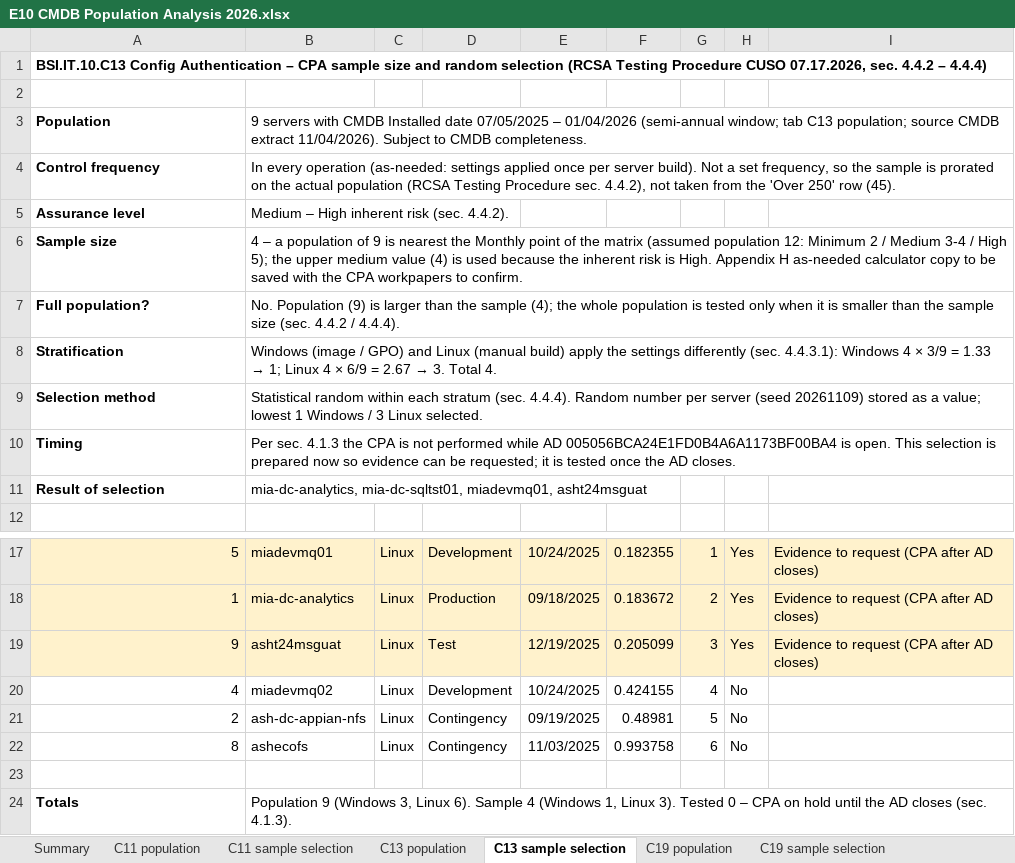
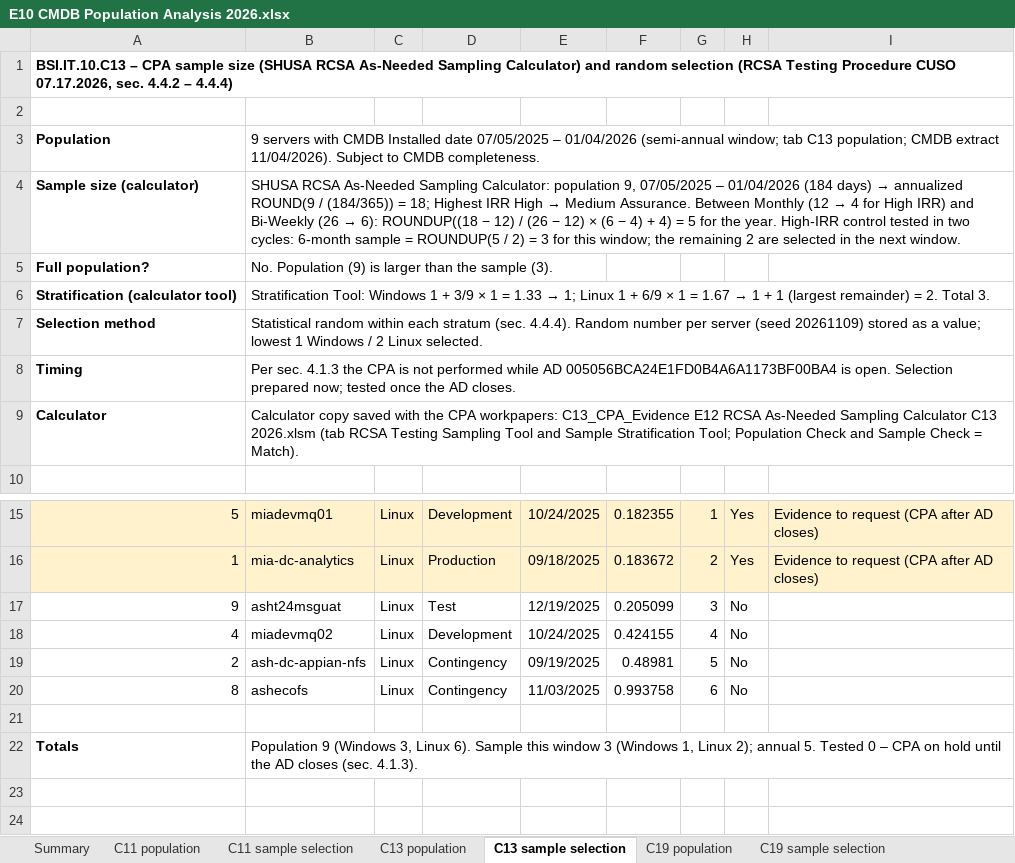
Before and after one commit to edwardfive-prog/Control-Testing-, an Excel workbook: Configuration Management 2026/BSI.IT.10.C11 Vendor Defaults/CDA/C11_CDA_Evidence/E10 CMDB Population Analysis 2026.xlsx, sheet C13 sample selection, drawn as a sheet; only a part is shown, gaps mark what is left out; values as stored, in another font and other column widths than the file's, no borders; removed rows and columns are numbered as before the commit, all else as after; the diff names each change by its address in the sheet, - before the commit and + after, or states it on an @@ line.

```diff
--- a/Configuration Management 2026/BSI.IT.10.C11 Vendor Defaults/CDA/C11_CDA_Evidence/E10 CMDB Population Analysis 2026.xlsx (sheet C13 sample selection)
+++ b/Configuration Management 2026/BSI.IT.10.C11 Vendor Defaults/CDA/C11_CDA_Evidence/E10 CMDB Population Analysis 2026.xlsx (sheet C13 sample selection)
-A1: BSI.IT.10.C13 Config Authentication – CPA sample size and random…
+A1: BSI.IT.10.C13 – CPA sample size (SHUSA RCSA As-Needed Sampling Calculator) and random…
-B3: …C13 population; source CMDB extract…
+B3: …C13 population; CMDB extract…
-row 4: Control frequency | In every operation (as-needed: settings applied once per server build). Not a set frequency, so the sample is prorated on the actual population (RCSA Testing Procedure sec. 4.4.2), not taken from the 'Over 250' row (45).
-row 5: Assurance level | Medium – High inherent risk (sec. 4.4.2).
-row 6: Sample size | 4 – a population of 9 is nearest the Monthly point of the matrix (assumed population 12: Minimum 2 / Medium 3-4 / High 5); the upper medium value (4) is used because the inherent risk is High. Appendix H as-needed calculator copy to be saved with the CPA workpapers to confirm.
+row 4: Sample size (calculator) | SHUSA RCSA As-Needed Sampling Calculator: population 9, 07/05/2025 – 01/04/2026 (184 days) → annualized ROUND(9 / (184/365)) = 18; Highest IRR High → Medium Assurance. Between Monthly (12 → 4 for High IRR) and Bi-Weekly (26 → 6): ROUNDUP((18 − 12) / (26 − 12) × (6 − 4) + 4) = 5 for the year. High-IRR control tested in two cycles: 6-month sample = ROUNDUP(5 / 2) = 3 for this window; the remaining 2 are selected in the next window.
-B5: …the sample (4); the whole population is tested only when it is smaller than the sample size (sec. 4.4.2 / 4.4.4).
+B5: …the sample (3).
-row 8: Stratification | Windows (image / GPO) and Linux (manual build) apply the settings differently (sec. 4.4.3.1): Windows 4 × 3/9 = 1.33 → 1; Linux 4 × 6/9 = 2.67 → 3. Total 4.
+row 6: Stratification (calculator tool) | Stratification Tool: Windows 1 + 3/9 × 1 = 1.33 → 1; Linux 1 + 6/9 × 1 = 1.67 → 1 + 1 (largest remainder) = 2. Total 3.
-B7: …Windows / 3 Linux selected.
+B7: …Windows / 2 Linux selected.
-B8: …is open. This selection is prepared now so evidence can be requested; it is tested once…
+B8: …is open. Selection prepared now; tested once…
-row 11: Result of selection | mia-dc-analytics, mia-dc-sqltst01, miadevmq01, asht24msguat
+row 9: Calculator | Calculator copy saved with the CPA workpapers: C13_CPA_Evidence E12 RCSA As-Needed Sampling Calculator C13 2026.xlsm (tab RCSA Testing Sampling Tool and Sample Stratification Tool; Population Check and Sample Check = Match).
-A17:I17 fill: #FFF2CC
+A17:I17 fill: none
-H17: Yes
+H17: No
-I17: Evidence to request (CPA after AD closes)
+I17: (empty)
-B22: …6). Sample 4 (Windows 1, Linux 3). Tested 0…
+B22: …6). Sample this window 3 (Windows 1, Linux 2); annual 5. Tested 0…
```
Also changed, not shown: sheet C11 sample selection, sheet C19 sample selection, sheet C11 population, sheet Summary, sheet C13 population, sheet C19 population, Configuration Management 2026/BSI.IT.10.C11 Vendor Defaults/CPA/C11_CPA_Evidence/E07 CMDB Population Analysis 2026.xlsx, Configuration Management 2026/BSI.IT.10.C13 Config Authentication/CDA/C13_CDA_Evidence/E11 CMDB Population Analysis 2026.xlsx, 20 other files.
